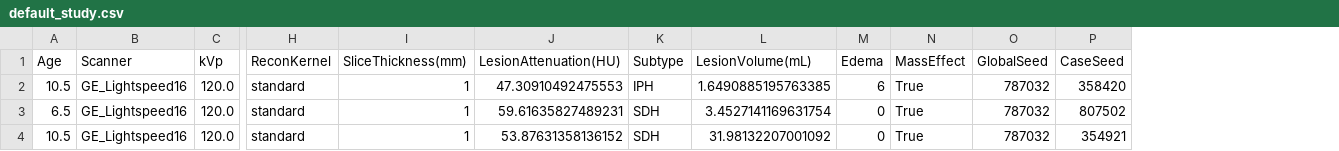
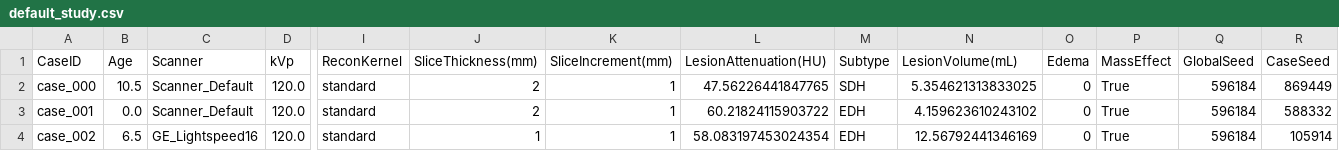
Before and after one commit to DIDSR/InSilicoICH, a CSV file: default_study/default_study.csv, drawn as a sheet; only a part is shown, gaps mark what is left out; removed rows and columns are numbered as before the commit, all else as after; rows hold the shown columns only; the diff names each change by its address in the sheet, - before the commit and + after, or states it on an @@ line.

Commit message:
added slice increment to cli and added cli tests

```diff
--- a/default_study/default_study.csv
+++ b/default_study/default_study.csv
+column A (CaseID), row 2: case_000; row 4: case_002
+column K (SliceIncrement(mm)), row 2: 1; row 4: 1
-C2 (Scanner): GE_Lightspeed16
+C2 (Scanner): Scanner_Default
-J2 (SliceThickness(mm)): 1
+J2 (SliceThickness(mm)): 2
-L2 (LesionAttenuation(HU)): 47.30910492475553
+L2 (LesionAttenuation(HU)): 47.56226441847765
-M2 (Subtype): IPH
+M2 (Subtype): SDH
-N2 (LesionVolume(mL)): 1.6490885195763385
+N2 (LesionVolume(mL)): 5.354621313833025
-O2 (Edema): 6
+O2 (Edema): 0
-Q2 (GlobalSeed): 787032
+Q2 (GlobalSeed): 596184
-R2 (CaseSeed): 358420
+R2 (CaseSeed): 869449
+row 3: case_001 | 0.0 | Scanner_Default | 120.0 | standard | 2 | 1 | 60.21824115903722 | EDH | 4.159623610243102 | 0 | True | 596184 | 588332
-L4 (LesionAttenuation(HU)): 59.61635827489231
+L4 (LesionAttenuation(HU)): 58.083197453024354
-M4 (Subtype): SDH
+M4 (Subtype): EDH
-N4 (LesionVolume(mL)): 3.4527141169631754
+N4 (LesionVolume(mL)): 12.56792441346169
-Q4 (GlobalSeed): 787032
+Q4 (GlobalSeed): 596184
-R4 (CaseSeed): 807502
+R4 (CaseSeed): 105914
-row 4: 10.5 | GE_Lightspeed16 | 120.0 | standard | 1 | 53.87631358136152 | SDH | 31.98132207001092 | 0 | True | 787032 | 354921
```
Also changed, not shown: 7 other files.
